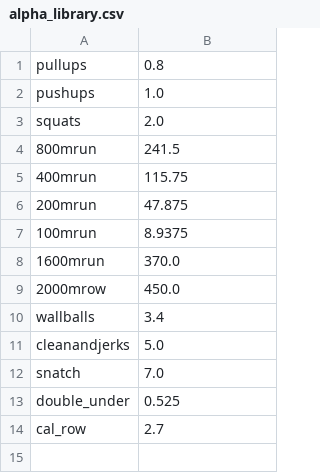
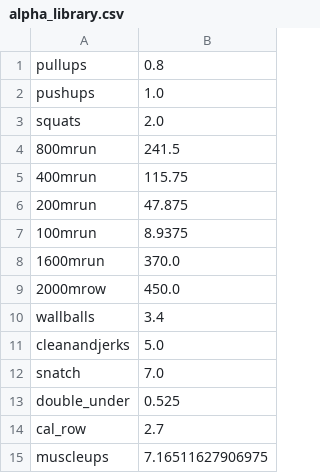
Before and after one commit to mikeyling18/CrossFit-Predictor, a CSV file: Data/alpha_library.csv, drawn as a sheet.

Commit message:
Finished 1 unknown alpha calculation

```diff
--- a/Data/alpha_library.csv
+++ b/Data/alpha_library.csv
@@ -14 +14,2 @@ double_under, 0.525
 cal_row, 2.7
+muscleups, 7.16511627906975
```
Also changed, not shown: 5 other files.
